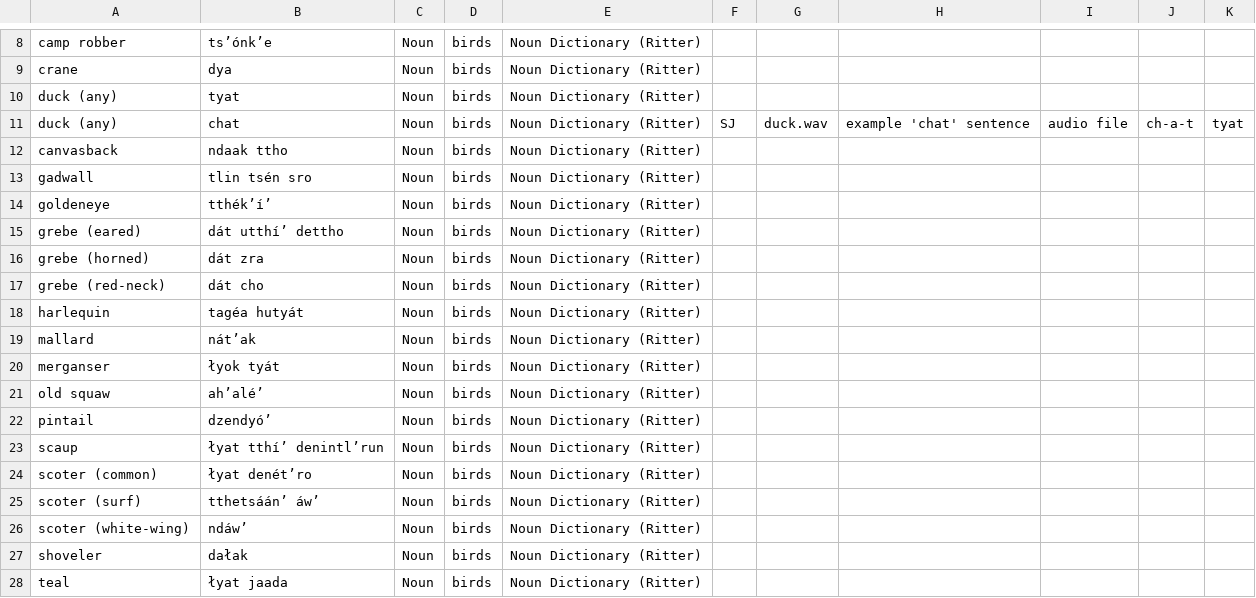
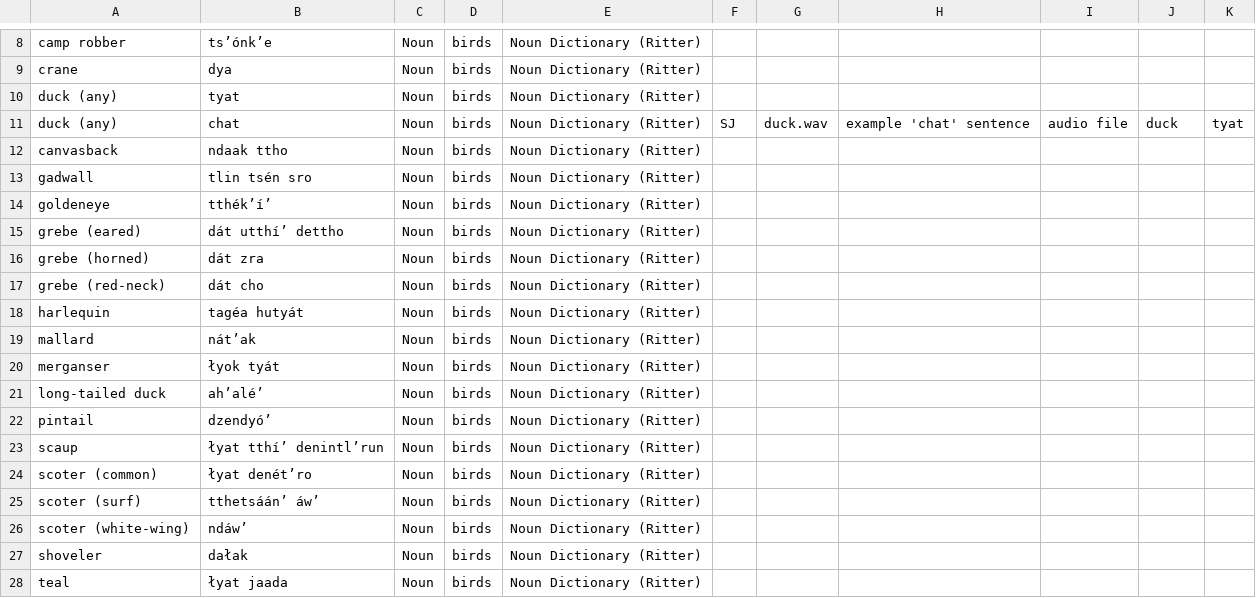
Before and after one commit to BaileyTrotter/mtd-starter, a CSV file: data/birds.csv, drawn as a sheet; only a part is shown, gaps mark what is left out.

Commit message:
Update birds.csv

```diff
--- a/data/birds.csv
+++ b/data/birds.csv
@@ -10,3 +10,3 @@ crane,dya,Noun,birds,Noun Dictionary (Ritter),,,,,,
 duck (any) ,tyat,Noun,birds,Noun Dictionary (Ritter),,,,,,
-duck (any) ,chat,Noun,birds,Noun Dictionary (Ritter),SJ,duck.wav,example 'chat' sentence,audio file,ch-a-t,tyat
+duck (any) ,chat,Noun,birds,Noun Dictionary (Ritter),SJ,duck.wav,example 'chat' sentence,audio file,duck,tyat
 canvasback,ndaak ttho,Noun,birds,Noun Dictionary (Ritter),,,,,,
@@ -20,3 +20,3 @@ mallard,nátʼak,Noun,birds,Noun Dictionary (Ritter),,,,,,
 merganser,łyok tyát,Noun,birds,Noun Dictionary (Ritter),,,,,,
-old squaw,ahʼaléʼ,Noun,birds,Noun Dictionary (Ritter),,,,,,
+long-tailed duck,ahʼaléʼ,Noun,birds,Noun Dictionary (Ritter),,,,,,
 pintail,dzendyóʼ,Noun,birds,Noun Dictionary (Ritter),,,,,,
```
